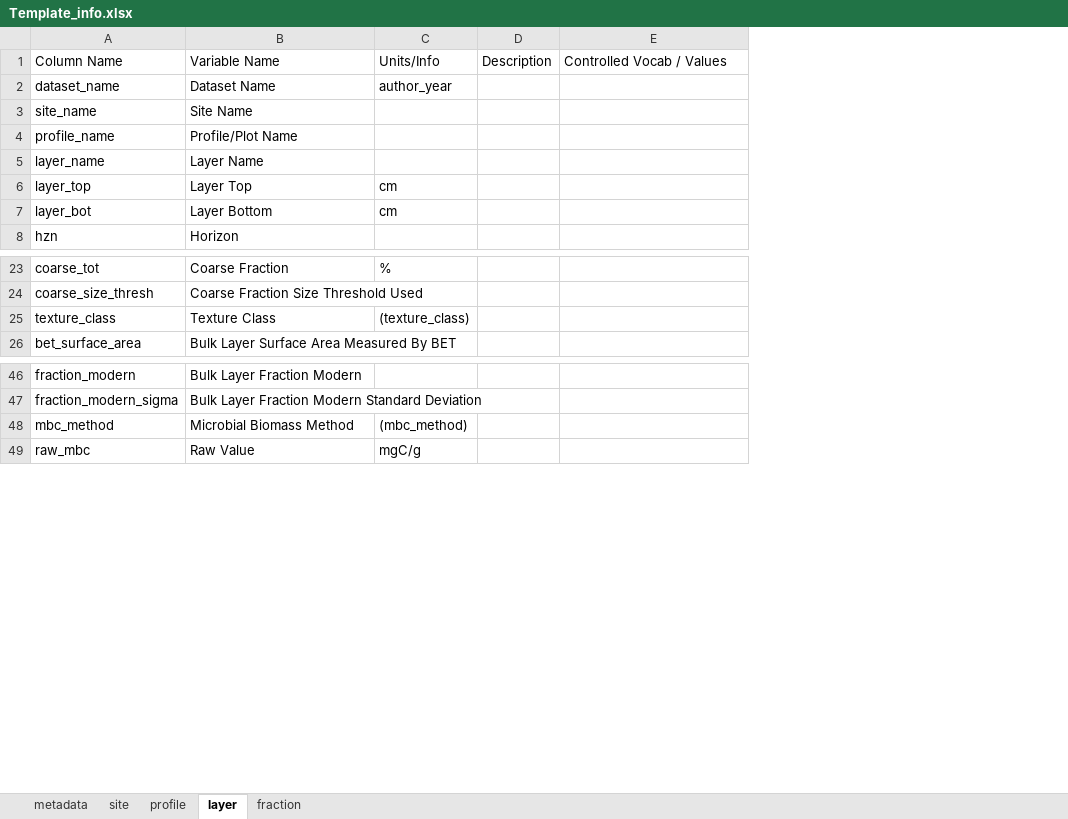
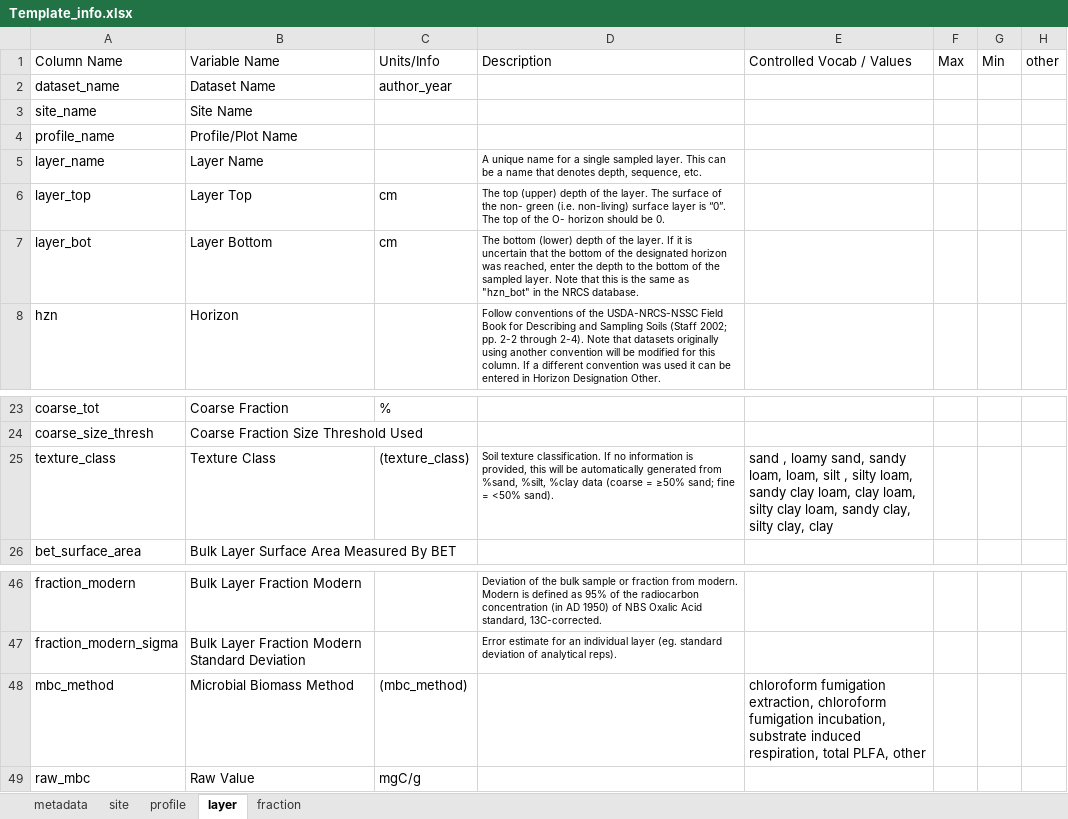
Before and after one commit to powellcenter-soilcarbon/soilcarbon, an Excel workbook: inst/extdata/Template_info.xlsx, sheet layer, drawn as a sheet; only a part is shown, gaps mark what is left out; values as stored, in another font and other column widths than the file's, no borders; removed rows and columns are numbered as before the commit, all else as after; the diff names each change by its address in the sheet, - before the commit and + after, or states it on an @@ line.

```diff
--- a/inst/extdata/Template_info.xlsx (sheet layer)
+++ b/inst/extdata/Template_info.xlsx (sheet layer)
-column D, row 1: Description
+column D, rows 1-8: Description |  |  |  | A unique name for a single sampled layer. This can be a name that denotes depth, sequence, etc. | The top (upper) depth of the layer. The surface of the non- green (i.e. non-living) surface layer is “0”. The top of the O- horizon should be 0. | The bottom (lower) depth of the layer. If it is uncertain that the bottom of the designated horizon was reached, enter the depth to the bottom of the sampled layer. Note that this is the same as "hzn_bot" in the NRCS database. | Follow conventions of the USDA-NRCS-NSSC Field Book for Describing and Sampling Soils (Staff 2002; pp. 2-2 through 2-4). Note that datasets originally using another convention will be modified for this column. If a different convention was used it can be entered in Horizon Designation Other.; row 25: Soil texture classification. If no information is provided, this will be automatically generated from %sand, %silt, %clay data (coarse = ≥50% sand; fine = <50% sand).; rows 46-47: Deviation of the bulk sample or fraction from modern. Modern is defined as 95% of the radiocarbon concentration (in AD 1950) of NBS Oxalic Acid standard, 13C-corrected. | Error estimate for an individual layer (eg. standard deviation of analytical reps).
+column F, row 1: Max
+column G, row 1: Min
+column H, row 1: other
-E25: (empty)
+E25: sand , loamy sand, sandy loam, loam, silt , silty loam, sandy clay loam, clay loam, silty clay loam, sandy clay, silty clay, clay
-E48: (empty)
+E48: chloroform fumigation extraction, chloroform fumigation incubation, substrate induced respiration, total PLFA, other
```
Also changed, not shown: sheet site, sheet fraction, sheet profile, inst/extdata/Master_template.xlsx, 5 other files.
